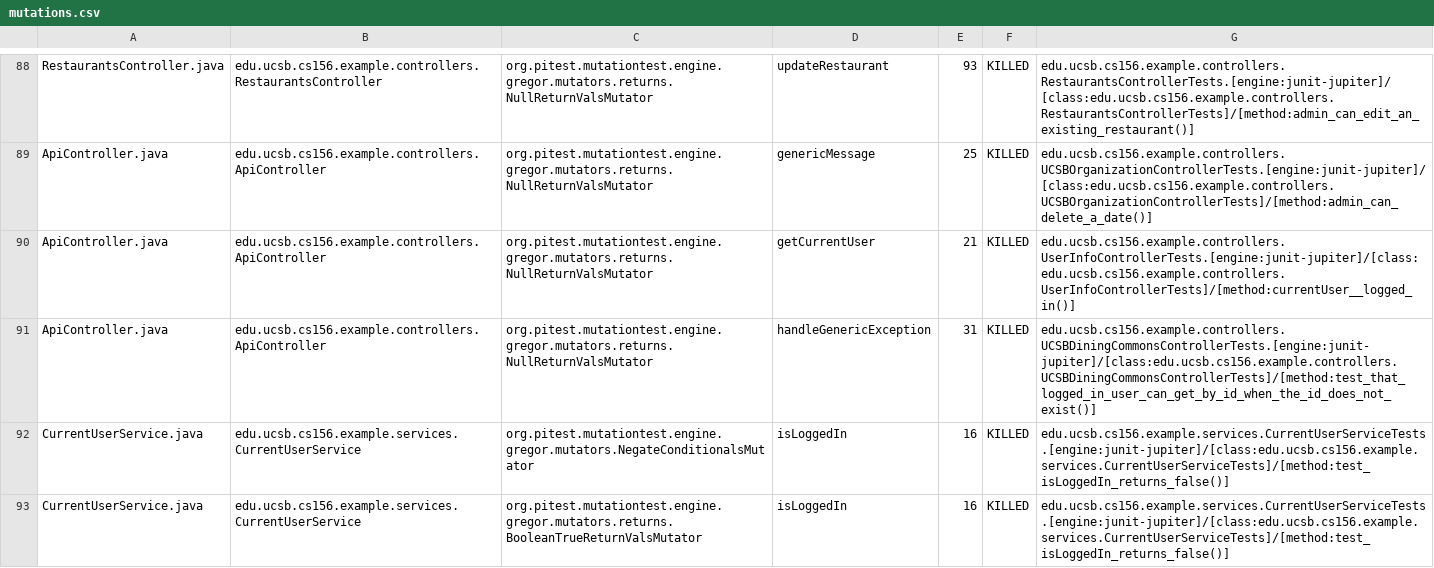
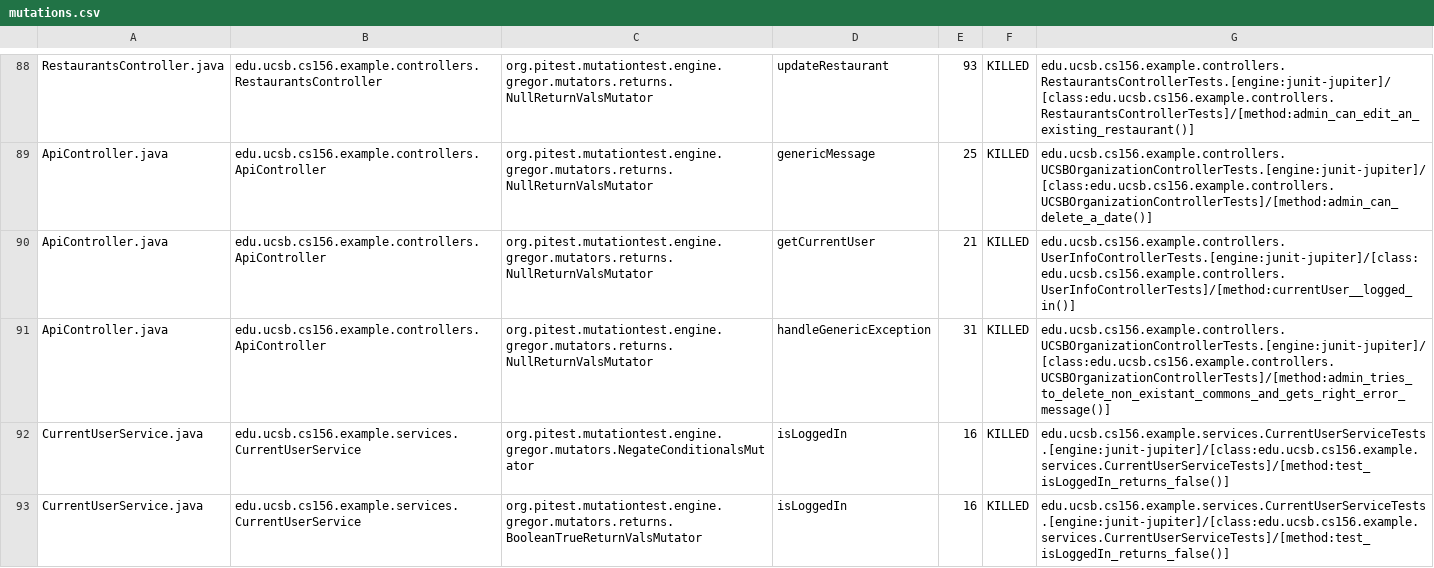
Before and after one commit to ucsb-cs156-w24/team03-w24-6pm-2, a CSV file: prs/72/pitest/mutations.csv, drawn as a sheet; only a part is shown, gaps mark what is left out.

Commit message:
Deploying to gh-pages from @ ucsb-cs156-w24/team03-w24-6pm-2@2de54cf07da3c7d92c7f551a8784be35d2ec51e8 🚀

```diff
--- a/prs/72/pitest/mutations.csv
+++ b/prs/72/pitest/mutations.csv
@@ -90,3 +90,3 @@ ApiController.java,edu.ucsb.cs156.example.controllers.ApiController,org.pitest.m
 ApiController.java,edu.ucsb.cs156.example.controllers.ApiController,org.pitest.mutationtest.engine.gregor.mutators.returns.NullReturnValsMutator,getCurrentUser,21,KILLED,edu.ucsb.cs156.example.controllers.UserInfoControllerTests.[engine:junit-jupiter]/[class:edu.ucsb.cs156.example.controllers.UserInfoControllerTests]/[method:currentUser__logged_in()]
-ApiController.java,edu.ucsb.cs156.example.controllers.ApiController,org.pitest.mutationtest.engine.gregor.mutators.returns.NullReturnValsMutator,handleGenericException,31,KILLED,edu.ucsb.cs156.example.controllers.UCSBDiningCommonsControllerTests.[engine:junit-jupiter]/[class:edu.ucsb.cs156.example.controllers.UCSBDiningCommonsControllerTests]/[method:test_that_logged_in_user_can_get_by_id_when_the_id_does_not_exist()]
+ApiController.java,edu.ucsb.cs156.example.controllers.ApiController,org.pitest.mutationtest.engine.gregor.mutators.returns.NullReturnValsMutator,handleGenericException,31,KILLED,edu.ucsb.cs156.example.controllers.UCSBOrganizationControllerTests.[engine:junit-jupiter]/[class:edu.ucsb.cs156.example.controllers.UCSBOrganizationControllerTests]/[method:admin_tries_to_delete_non_existant_commons_and_gets_right_error_message()]
 CurrentUserService.java,edu.ucsb.cs156.example.services.CurrentUserService,org.pitest.mutationtest.engine.gregor.mutators.NegateConditionalsMutator,isLoggedIn,16,KILLED,edu.ucsb.cs156.example.services.CurrentUserServiceTests.[engine:junit-jupiter]/[class:edu.ucsb.cs156.example.services.CurrentUserServiceTests]/[method:test_isLoggedIn_returns_false()]
```
Also changed, not shown: 14 other files.
